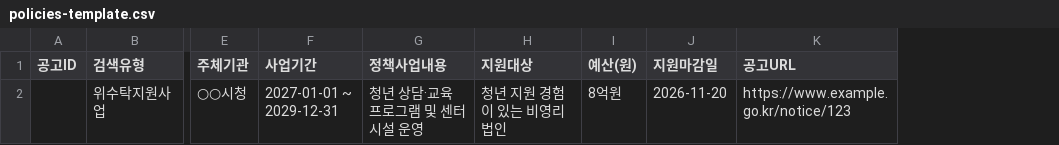
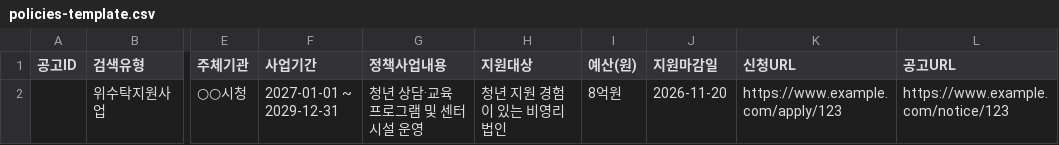
Before and after one commit to keunyoung0225-crypto/Ai-, a CSV file: templates/policies-template.csv, drawn as a sheet; only a part is shown, gaps mark what is left out; addresses are those after the commit; the diff names each change by its address in the sheet, - before the commit and + after, or states it on an @@ line.

```diff
--- a/templates/policies-template.csv
+++ b/templates/policies-template.csv
+column K (신청URL), row 2: https://www.example.com/apply/123
-L2 (공고URL): https://www.example.go.kr/notice/123
+L2 (공고URL): https://www.example.com/notice/123
```
Also changed, not shown: 12 other files.
